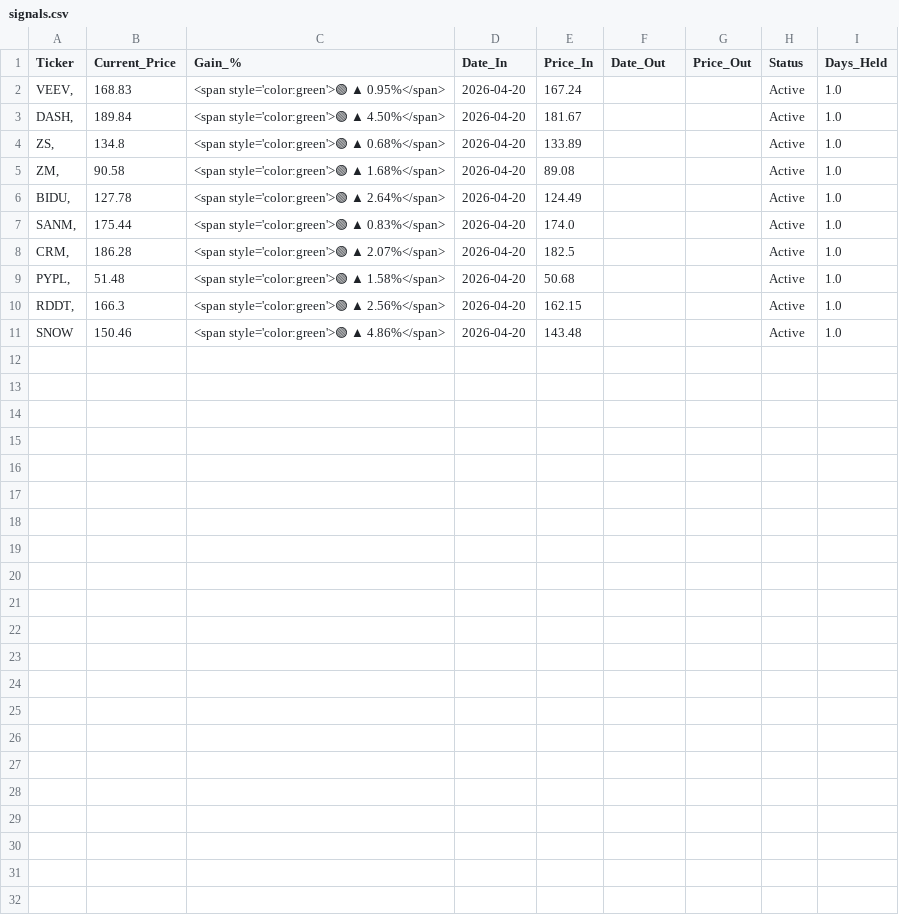
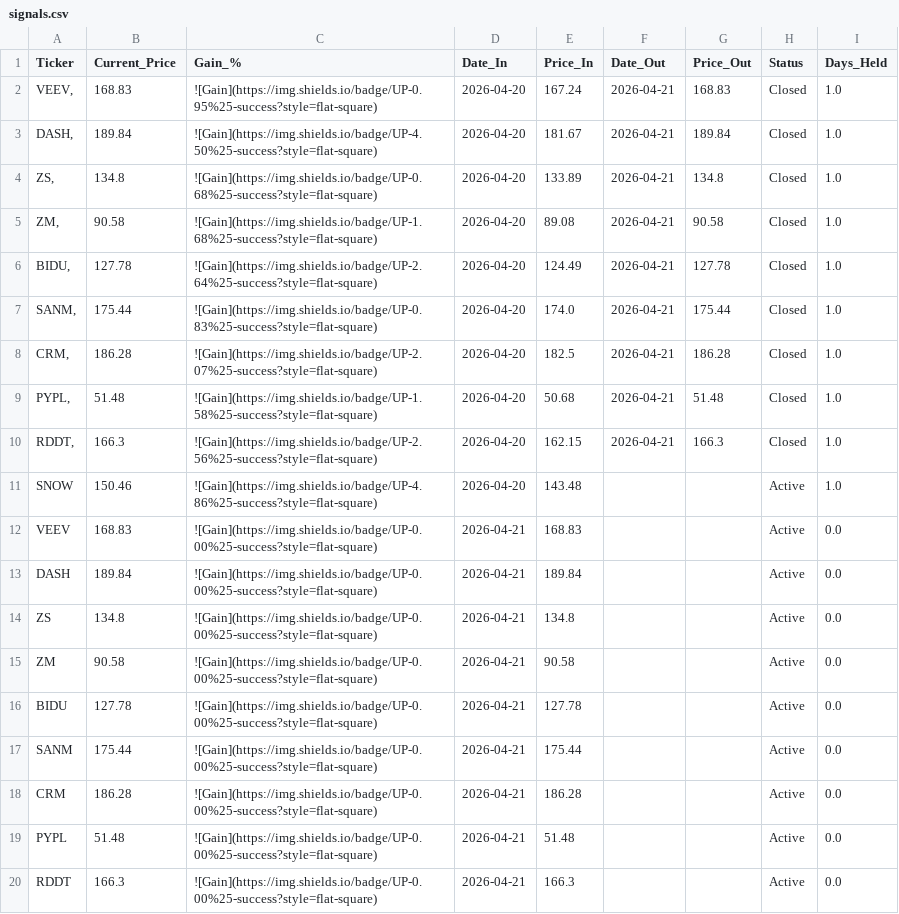
Before and after one commit to FABOT-Linus/prospero-tracker, a CSV file: signals.csv, drawn as a sheet.

```diff
--- a/signals.csv
+++ b/signals.csv
@@ -1,11 +1,20 @@
 Ticker,Current_Price,Gain_%,Date_In,Price_In,Date_Out,Price_Out,Status,Days_Held
-"VEEV,",168.83,<span style='color:green'>🟢 ▲ 0.95%</span>,2026-04-20,167.24,,,Active,1.0
-"DASH,",189.84,<span style='color:green'>🟢 ▲ 4.50%</span>,2026-04-20,181.67,,,Active,1.0
-"ZS,",134.8,<span style='color:green'>🟢 ▲ 0.68%</span>,2026-04-20,133.89,,,Active,1.0
-"ZM,",90.58,<span style='color:green'>🟢 ▲ 1.68%</span>,2026-04-20,89.08,,,Active,1.0
-"BIDU,",127.78,<span style='color:green'>🟢 ▲ 2.64%</span>,2026-04-20,124.49,,,Active,1.0
-"SANM,",175.44,<span style='color:green'>🟢 ▲ 0.83%</span>,2026-04-20,174.0,,,Active,1.0
-"CRM,",186.28,<span style='color:green'>🟢 ▲ 2.07%</span>,2026-04-20,182.5,,,Active,1.0
-"PYPL,",51.48,<span style='color:green'>🟢 ▲ 1.58%</span>,2026-04-20,50.68,,,Active,1.0
-"RDDT,",166.3,<span style='color:green'>🟢 ▲ 2.56%</span>,2026-04-20,162.15,,,Active,1.0
-SNOW,150.46,<span style='color:green'>🟢 ▲ 4.86%</span>,2026-04-20,143.48,,,Active,1.0
+"VEEV,",168.83,![Gain](https://img.shields.io/badge/UP-0.95%25-success?style=flat-square),2026-04-20,167.24,2026-04-21,168.83,Closed,1.0
+"DASH,",189.84,![Gain](https://img.shields.io/badge/UP-4.50%25-success?style=flat-square),2026-04-20,181.67,2026-04-21,189.84,Closed,1.0
+"ZS,",134.8,![Gain](https://img.shields.io/badge/UP-0.68%25-success?style=flat-square),2026-04-20,133.89,2026-04-21,134.8,Closed,1.0
+"ZM,",90.58,![Gain](https://img.shields.io/badge/UP-1.68%25-success?style=flat-square),2026-04-20,89.08,2026-04-21,90.58,Closed,1.0
+"BIDU,",127.78,![Gain](https://img.shields.io/badge/UP-2.64%25-success?style=flat-square),2026-04-20,124.49,2026-04-21,127.78,Closed,1.0
+"SANM,",175.44,![Gain](https://img.shields.io/badge/UP-0.83%25-success?style=flat-square),2026-04-20,174.0,2026-04-21,175.44,Closed,1.0
+"CRM,",186.28,![Gain](https://img.shields.io/badge/UP-2.07%25-success?style=flat-square),2026-04-20,182.5,2026-04-21,186.28,Closed,1.0
+"PYPL,",51.48,![Gain](https://img.shields.io/badge/UP-1.58%25-success?style=flat-square),2026-04-20,50.68,2026-04-21,51.48,Closed,1.0
+"RDDT,",166.3,![Gain](https://img.shields.io/badge/UP-2.56%25-success?style=flat-square),2026-04-20,162.15,2026-04-21,166.3,Closed,1.0
+SNOW,150.46,![Gain](https://img.shields.io/badge/UP-4.86%25-success?style=flat-square),2026-04-20,143.48,,,Active,1.0
+VEEV,168.83,![Gain](https://img.shields.io/badge/UP-0.00%25-success?style=flat-square),2026-04-21,168.83,,,Active,0.0
+DASH,189.84,![Gain](https://img.shields.io/badge/UP-0.00%25-success?style=flat-square),2026-04-21,189.84,,,Active,0.0
+ZS,134.8,![Gain](https://img.shields.io/badge/UP-0.00%25-success?style=flat-square),2026-04-21,134.8,,,Active,0.0
+ZM,90.58,![Gain](https://img.shields.io/badge/UP-0.00%25-success?style=flat-square),2026-04-21,90.58,,,Active,0.0
+BIDU,127.78,![Gain](https://img.shields.io/badge/UP-0.00%25-success?style=flat-square),2026-04-21,127.78,,,Active,0.0
+SANM,175.44,![Gain](https://img.shields.io/badge/UP-0.00%25-success?style=flat-square),2026-04-21,175.44,,,Active,0.0
+CRM,186.28,![Gain](https://img.shields.io/badge/UP-0.00%25-success?style=flat-square),2026-04-21,186.28,,,Active,0.0
+PYPL,51.48,![Gain](https://img.shields.io/badge/UP-0.00%25-success?style=flat-square),2026-04-21,51.48,,,Active,0.0
+RDDT,166.3,![Gain](https://img.shields.io/badge/UP-0.00%25-success?style=flat-square),2026-04-21,166.3,,,Active,0.0
```
Also changed, not shown: 1 other file.
